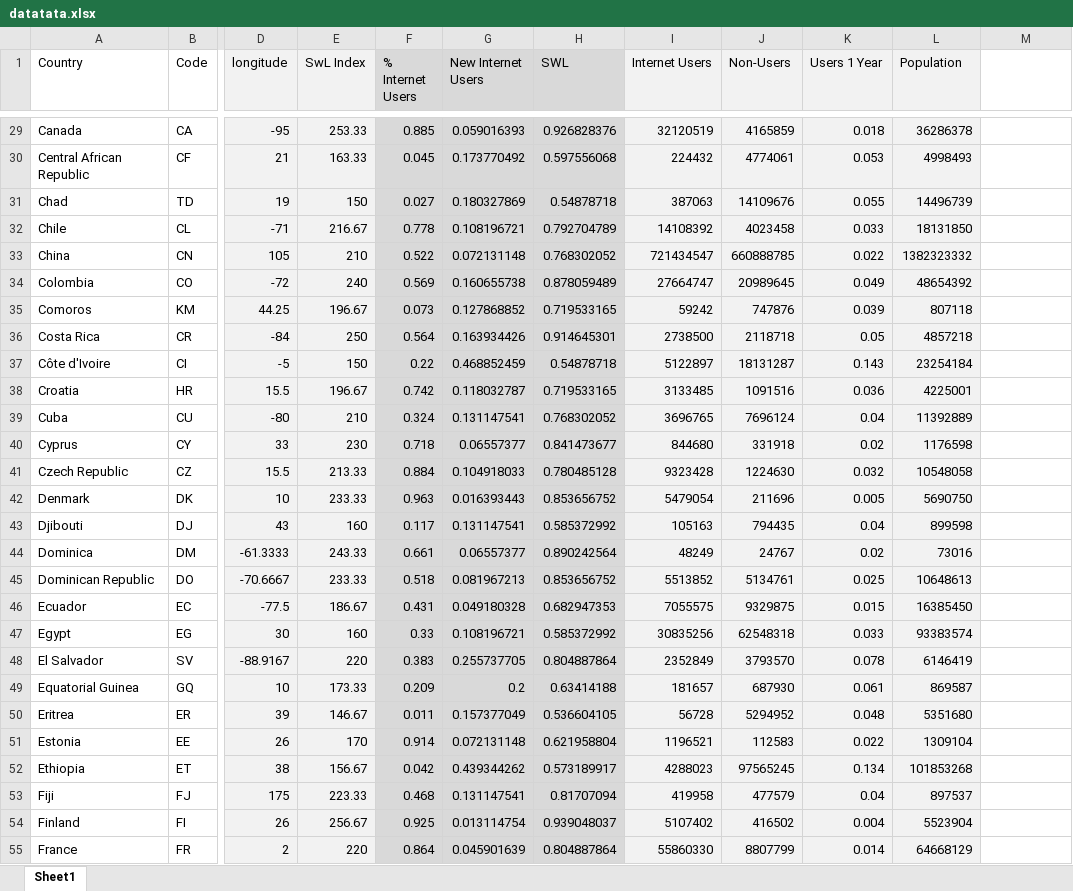
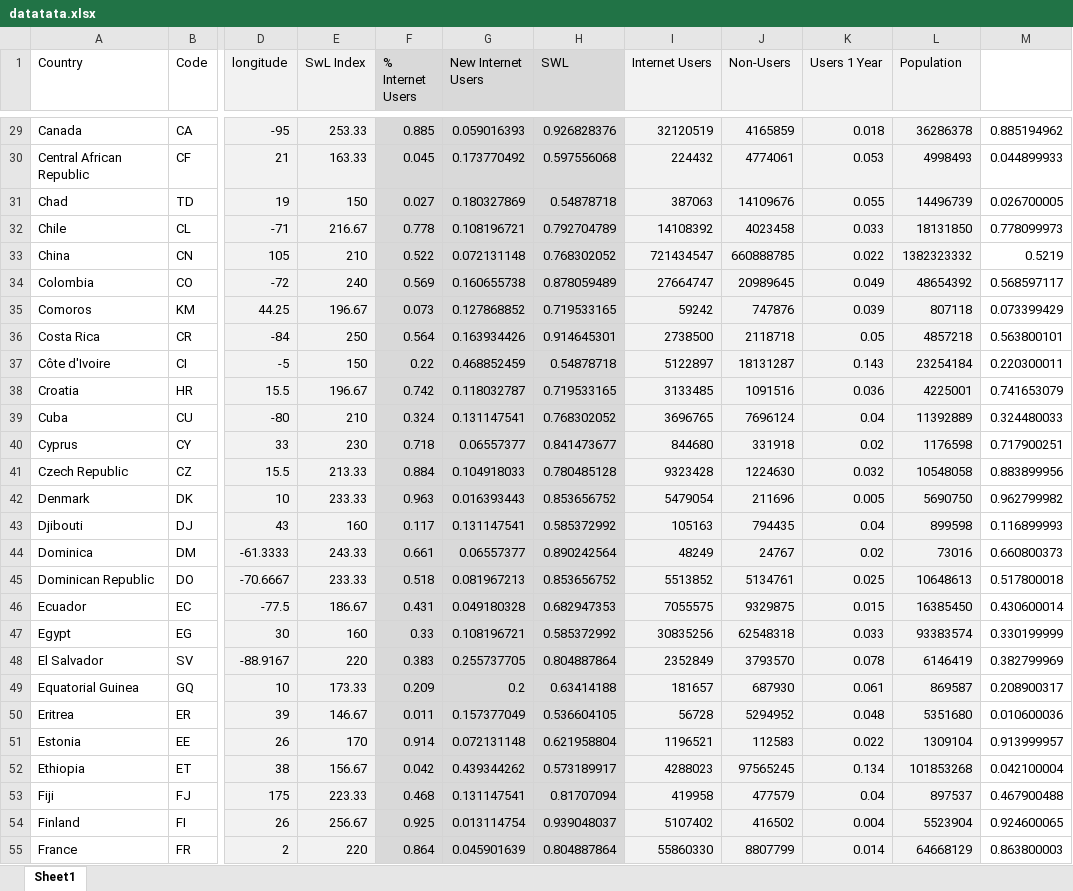
Before and after one commit to davekwiatkowski/Globe, an Excel workbook: datatata.xlsx, sheet Sheet1, drawn as a sheet; only a part is shown, gaps mark what is left out; values as stored, in another font and other column widths than the file's, no borders; the diff covers the shown part only; the diff names each change by its address in the sheet, - before the commit and + after, or states it on an @@ line.

```diff
--- a/datatata.xlsx (sheet Sheet1)
+++ b/datatata.xlsx (sheet Sheet1)
-M29: (empty)
+M29: 0.885194962
-M30: (empty)
+M30: 0.044899933
-M31: (empty)
+M31: 0.026700005
-M32: (empty)
+M32: 0.778099973
-M33: (empty)
+M33: 0.5219
-M34: (empty)
+M34: 0.568597117
-M35: (empty)
+M35: 0.073399429
-M36: (empty)
+M36: 0.563800101
-M37: (empty)
+M37: 0.220300011
-M38: (empty)
+M38: 0.741653079
-M39: (empty)
+M39: 0.324480033
-M40: (empty)
+M40: 0.717900251
-M41: (empty)
+M41: 0.883899956
-M42: (empty)
+M42: 0.962799982
-M43: (empty)
+M43: 0.116899993
-M44: (empty)
+M44: 0.660800373
-M45: (empty)
+M45: 0.517800018
-M46: (empty)
+M46: 0.430600014
-M47: (empty)
+M47: 0.330199999
-M48: (empty)
+M48: 0.382799969
-M49: (empty)
+M49: 0.208900317
-M50: (empty)
+M50: 0.010600036
-M51: (empty)
+M51: 0.913999957
-M52: (empty)
+M52: 0.042100004
-M53: (empty)
+M53: 0.467900488
-M54: (empty)
+M54: 0.924600065
-M55: (empty)
+M55: 0.863800003
```
Also changed, not shown: 140 edited cells elsewhere in this sheet, 4 other files.
